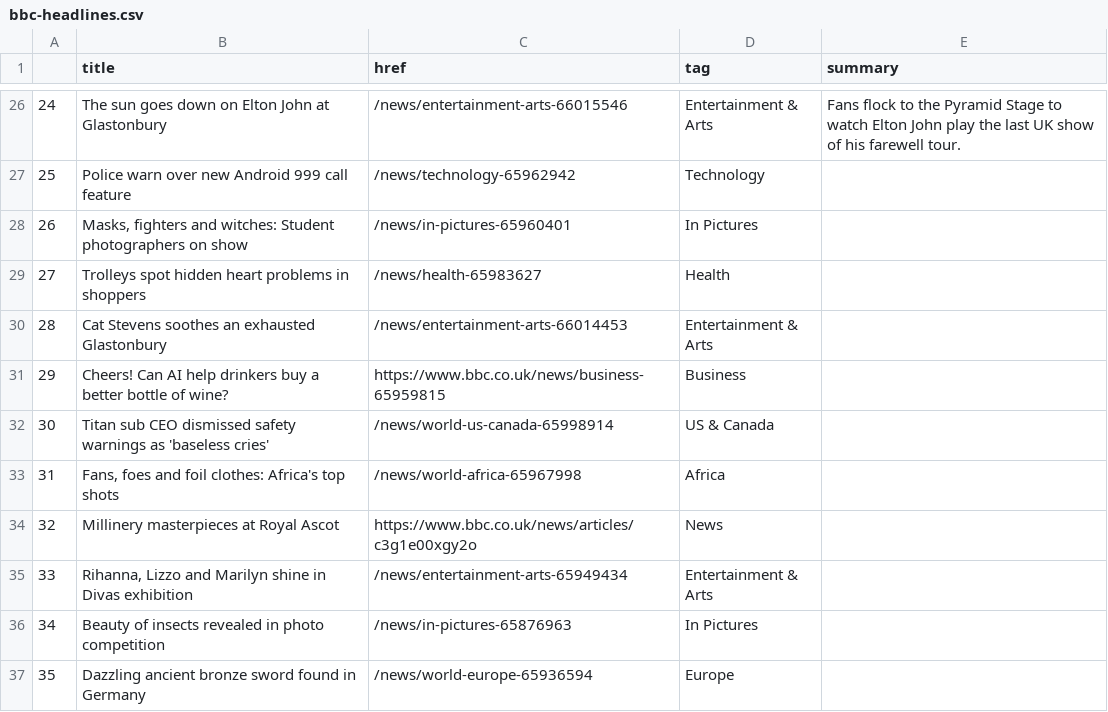
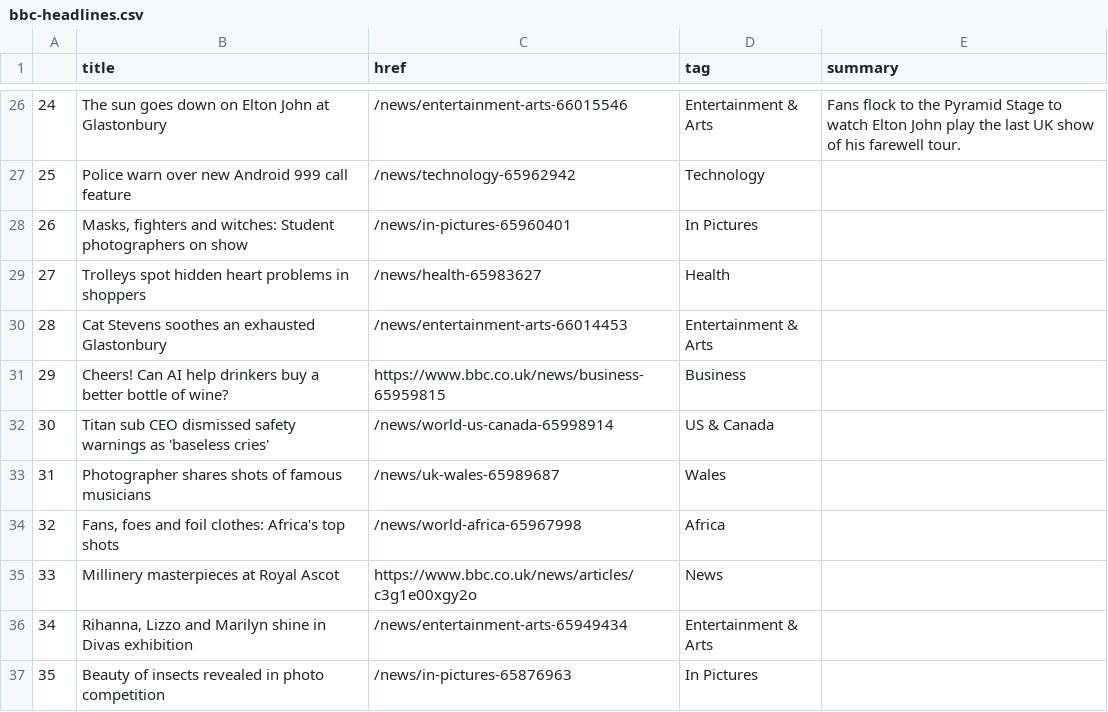
Before and after one commit to jjs021/auto_scraper, a CSV file: bbc-headlines.csv, drawn as a sheet; only a part is shown, gaps mark what is left out; removed rows and columns are numbered as before the commit, all else as after; the diff names each change by its address in the sheet, - before the commit and + after, or states it on an @@ line.

```diff
--- a/bbc-headlines.csv
+++ b/bbc-headlines.csv
+row 33: 31 | Photographer shares shots of famous musicians | /news/uk-wales-65989687 | Wales
@@ column A renumbered between rows 34 and 37 @@
-row 37: 35 | Dazzling ancient bronze sword found in Germany | /news/world-europe-65936594 | Europe
```
